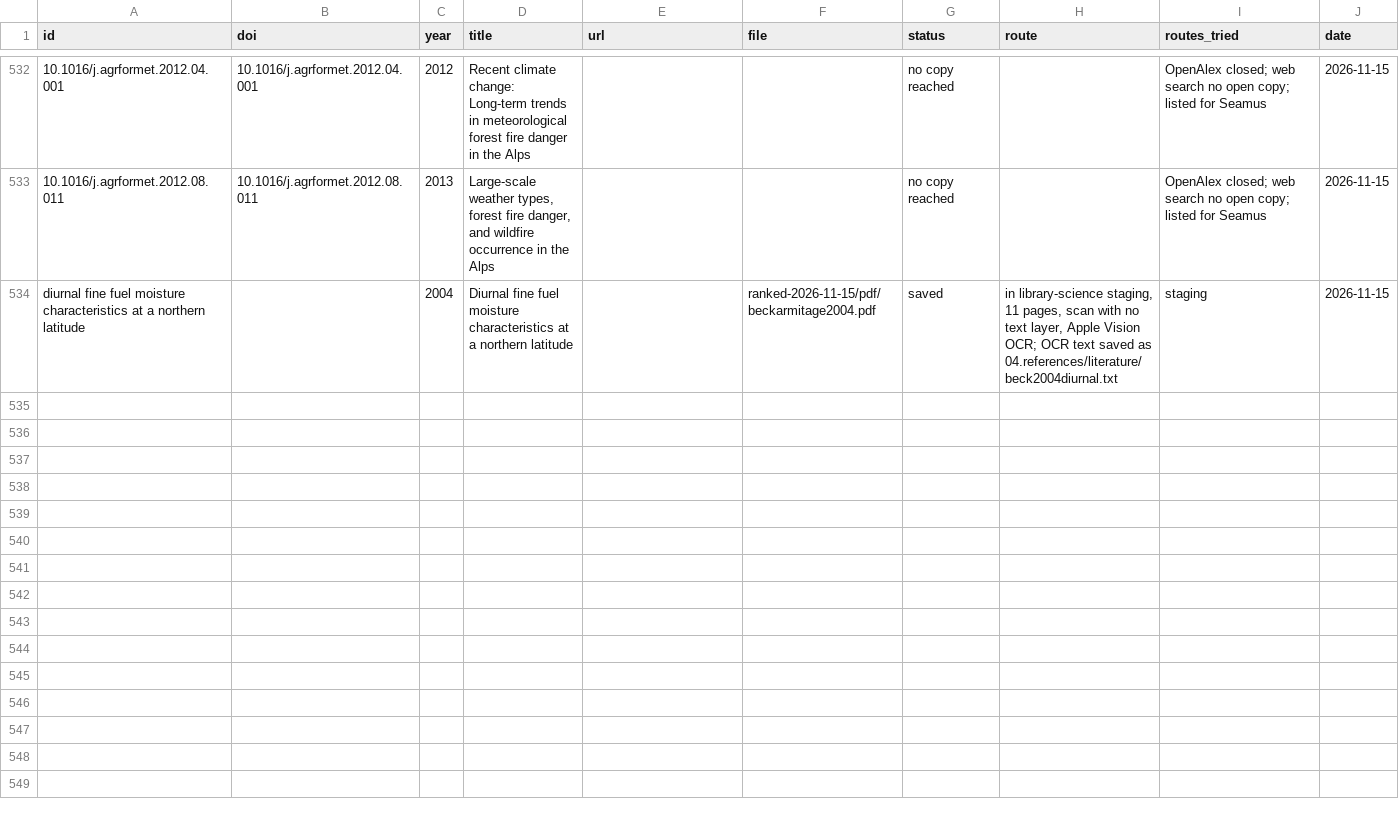
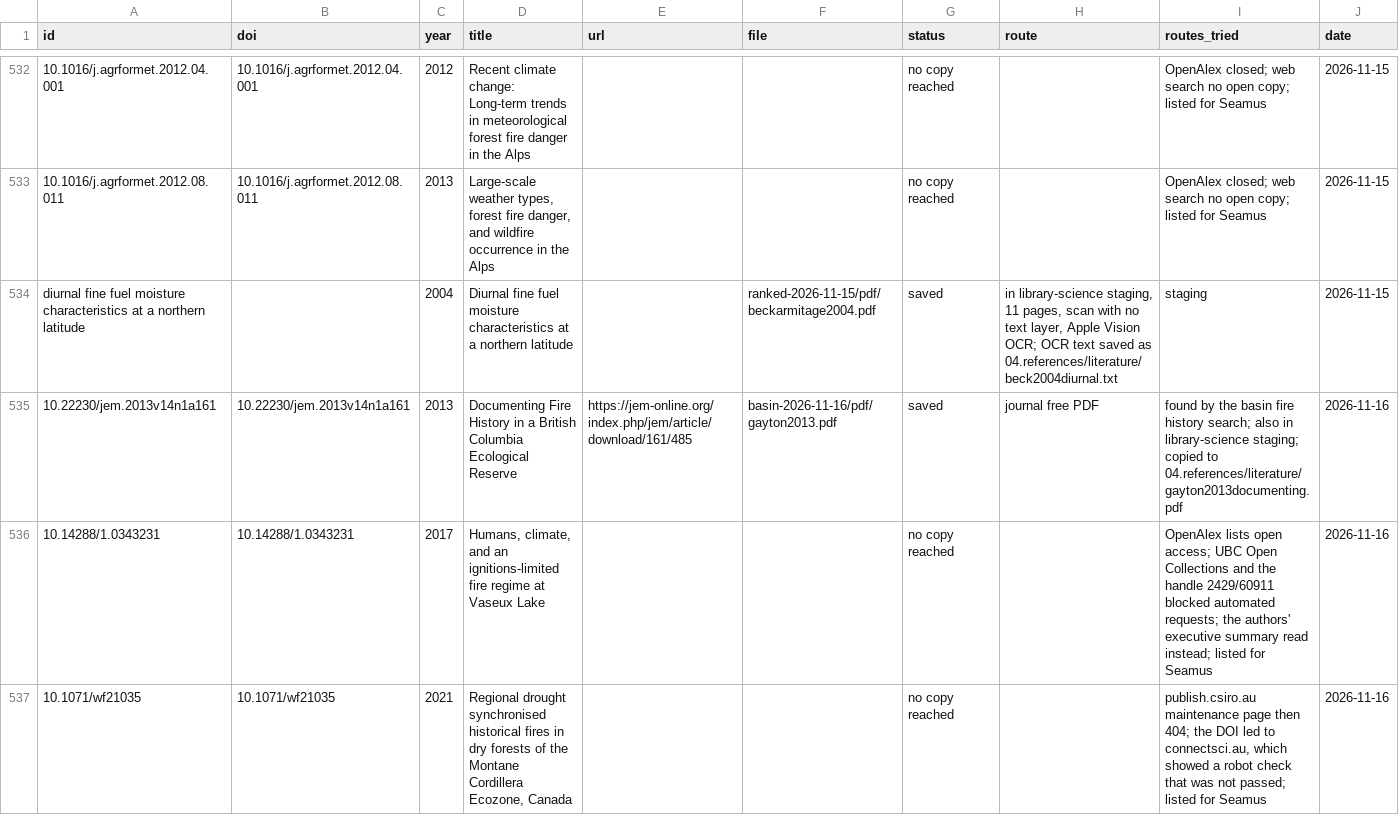
Before and after one commit to seamusrobertmurphy/forest-fire-index-trends, a CSV file: 02.inputs/derived/review-fulltext-log.csv, drawn as a sheet; only a part is shown, gaps mark what is left out; the diff names each change by its address in the sheet, - before the commit and + after, or states it on an @@ line.

Commit message:
Ground the study area's fire history inside the basin, correct four flagged sentences and cut the Introduction's first paragraph

```diff
--- a/02.inputs/derived/review-fulltext-log.csv
+++ b/02.inputs/derived/review-fulltext-log.csv
+row 535: 10.22230/jem.2013v14n1a161 | 10.22230/jem.2013v14n1a161 | 2013 | Documenting Fire History in a British Columbia Ecological Reserve | https://jem-online.org/index.php/jem/article/download/161/485 | basin-2026-11-16/pdf/gayton2013.pdf | saved | journal free PDF | found by the basin fire history search; also in library-science staging; copied to 04.references/literature/gayton2013documenting.pdf | 2026-11-16
+row 536: 10.14288/1.0343231 | 10.14288/1.0343231 | 2017 | Humans, climate, and an ignitions-limited fire regime at Vaseux Lake |  |  | no copy reached |  | OpenAlex lists open access; UBC Open Collections and the handle 2429/60911 blocked automated requests; the authors' executive summary read instead; listed for Seamus | 2026-11-16
+row 537: 10.1071/wf21035 | 10.1071/wf21035 | 2021 | Regional drought synchronised historical fires in dry forests of the Montane Cordillera Ecozone, Canada |  |  | no copy reached |  | publish.csiro.au maintenance page then 404; the DOI led to connectsci.au, which showed a robot check that was not passed; listed for Seamus | 2026-11-16
```
Also changed, not shown: 02.inputs/derived/literature-cited.csv, 02.inputs/derived/literature-quotation-verification.csv, 11 other files.
